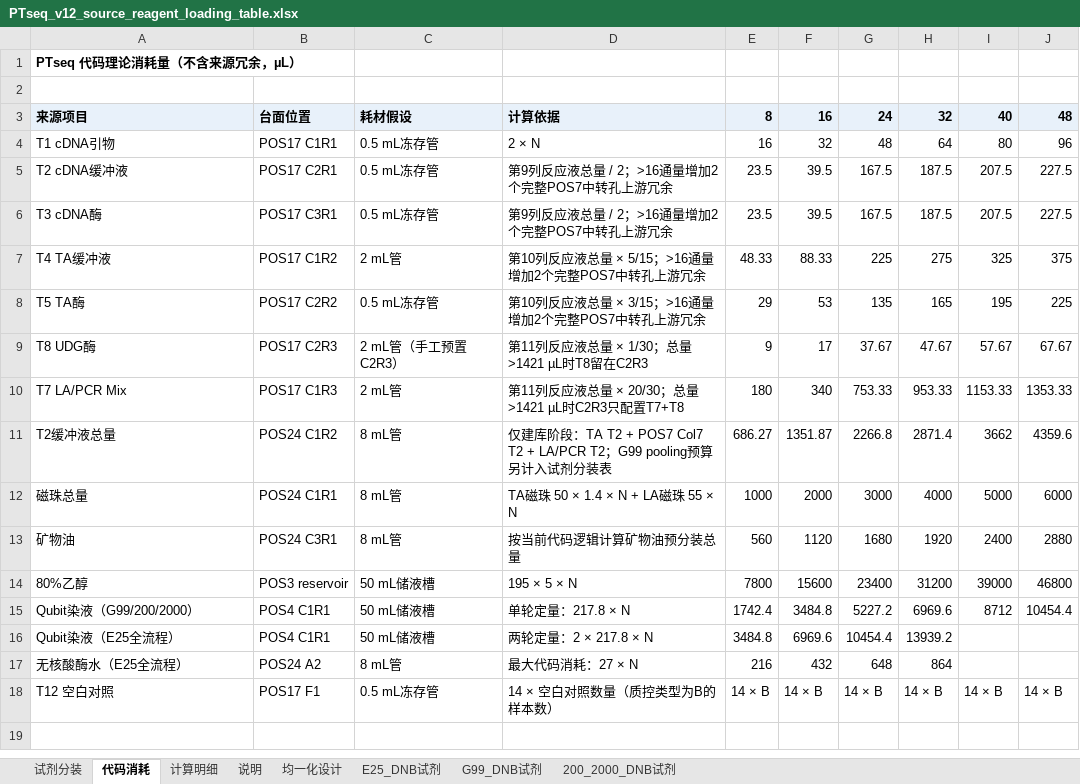
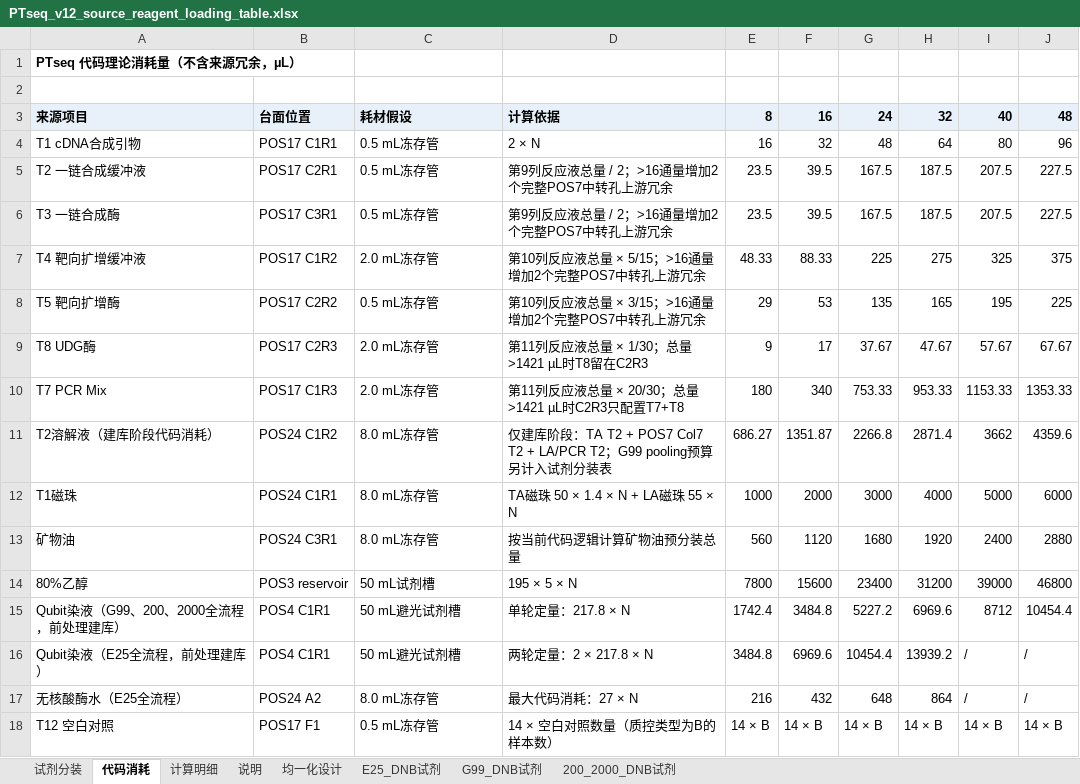
Before and after one commit to yoshnii/GenSIRO48_PTseq, an Excel workbook: 产品信息/PTseq_v12_source_reagent_loading_table.xlsx, sheet 代码消耗, drawn as a sheet; values as stored, in another font and other column widths than the file's, no borders; the diff names each change by its address in the sheet, - before the commit and + after, or states it on an @@ line.

```diff
--- a/产品信息/PTseq_v12_source_reagent_loading_table.xlsx (sheet 代码消耗)
+++ b/产品信息/PTseq_v12_source_reagent_loading_table.xlsx (sheet 代码消耗)
-A4: T1 cDNA引物
+A4: T1 cDNA合成引物
-A5: T2 cDNA缓冲液
+A5: T2 一链合成缓冲液
-A6: T3 cDNA酶
+A6: T3 一链合成酶
-A7: T4 TA缓冲液
+A7: T4 靶向扩增缓冲液
-C7: 2 mL管
+C7: 2.0 mL冻存管
-A8: T5 TA酶
+A8: T5 靶向扩增酶
-C9: 2 mL管（手工预置C2R3）
+C9: 2.0 mL冻存管
-A10: T7 LA/PCR Mix
+A10: T7 PCR Mix
-C10: 2 mL管
+C10: 2.0 mL冻存管
-A11: T2缓冲液总量
+A11: T2溶解液（建库阶段代码消耗）
-C11:C13: 8 mL管
+C11:C13: 8.0 mL冻存管
-A12: 磁珠总量
+A12: T1磁珠
-C14: 50 mL储液槽
+C14: 50 mL试剂槽
-A15: Qubit染液（G99/200/2000）
+A15: Qubit染液（G99、200、2000全流程，前处理建库）
-C15:C16: 50 mL储液槽
+C15:C16: 50 mL避光试剂槽
-A16: Qubit染液（E25全流程）
+A16: Qubit染液（E25全流程，前处理建库）
-I16:I17: (empty)
+I16:I17: /
-J16:J17: (empty)
+J16:J17: /
-C17: 8 mL管
+C17: 8.0 mL冻存管
```
Also changed, not shown: sheet 试剂分装, sheet G99_DNB试剂, sheet 200_2000_DNB试剂, sheet E25_DNB试剂, sheet 计算明细, sheet 说明, formulas that keep their value, hidden cells, 5 other files.
